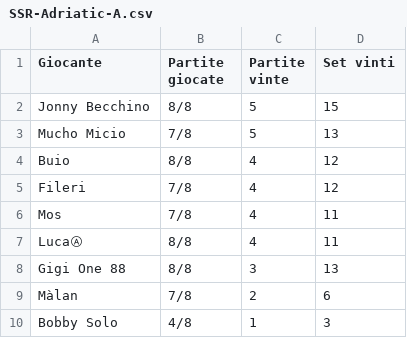
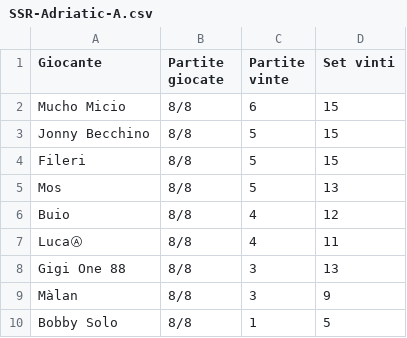
Before and after one commit to LaGiostraIndividuale/lagiostraindividuale.github.io, a CSV file: _data/SSR-Adriatic-A.csv, drawn as a sheet.

```diff
--- a/_data/SSR-Adriatic-A.csv
+++ b/_data/SSR-Adriatic-A.csv
@@ -1,10 +1,10 @@
 Giocante,Partite giocate,Partite vinte,Set vinti
+Mucho Micio,8/8,6,15
 Jonny Becchino,8/8,5,15
-Mucho Micio,7/8,5,13
+Fileri,8/8,5,15
+Mos,8/8,5,13
 Buio,8/8,4,12
-Fileri,7/8,4,12
-Mos,7/8,4,11
 LucaⒶ,8/8,4,11
 Gigi One 88,8/8,3,13
-Màlan,7/8,2,6
-Bobby Solo,4/8,1,3
+Màlan,8/8,3,9
+Bobby Solo,8/8,1,5
```
Also changed, not shown: _data/SSR-Adriatic-B.csv, 2 other files.
